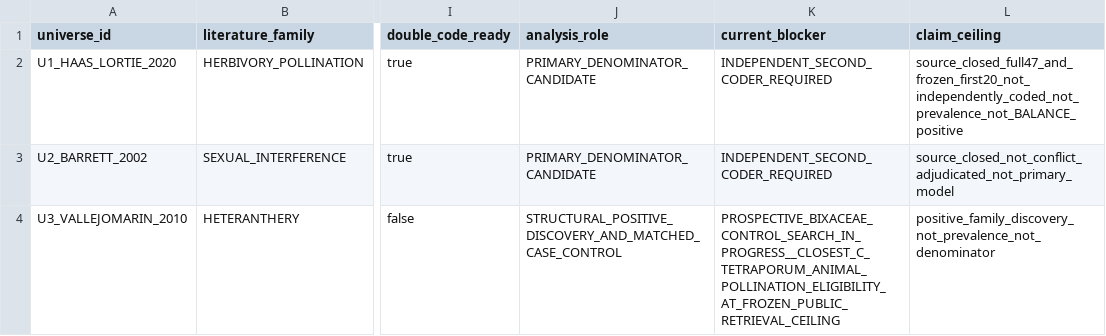
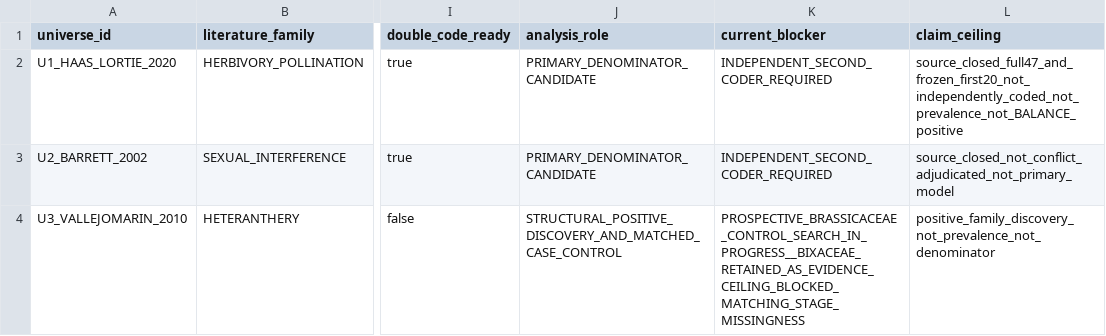
Before and after one commit to zuizui0223/balance, a CSV file: data/BALANCE_PLANT_UNIVERSE_STATUS_V1.csv, drawn as a sheet; only a part is shown, gaps mark what is left out; the diff names each change by its address in the sheet, - before the commit and + after, or states it on an @@ line.

```diff
--- a/data/BALANCE_PLANT_UNIVERSE_STATUS_V1.csv
+++ b/data/BALANCE_PLANT_UNIVERSE_STATUS_V1.csv
-K4 (current_blocker): PROSPECTIVE_BIXACEAE_CONTROL_SEARCH_IN_PROGRESS__CLOSEST_C_TETRAPORUM_ANIMAL_POLLINATION_ELIGIBILITY_AT_FROZEN_PUBLIC_RETRIEVAL_CEILING
+K4 (current_blocker): PROSPECTIVE_BRASSICACEAE_CONTROL_SEARCH_IN_PROGRESS__BIXACEAE_RETAINED_AS_EVIDENCE_CEILING_BLOCKED_MATCHING_STAGE_MISSINGNESS
```
Also changed, not shown: data/BALANCE_PLANT_U3_ROUTING_EXPANSION_QUEUE_V1.csv, 4 other files.
